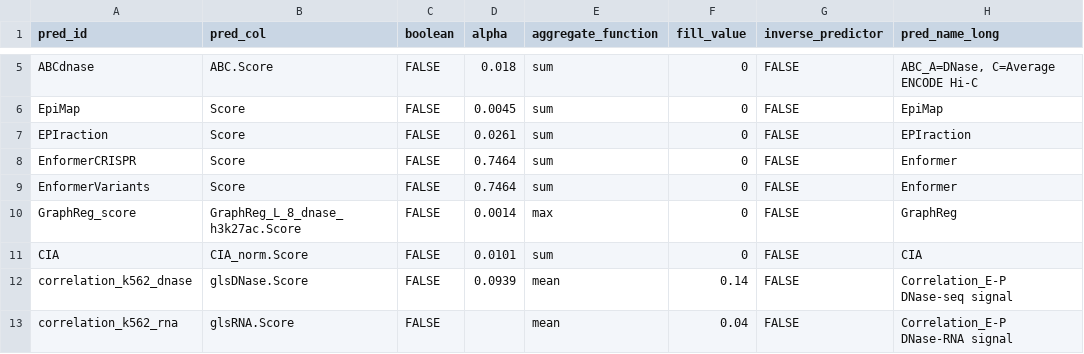
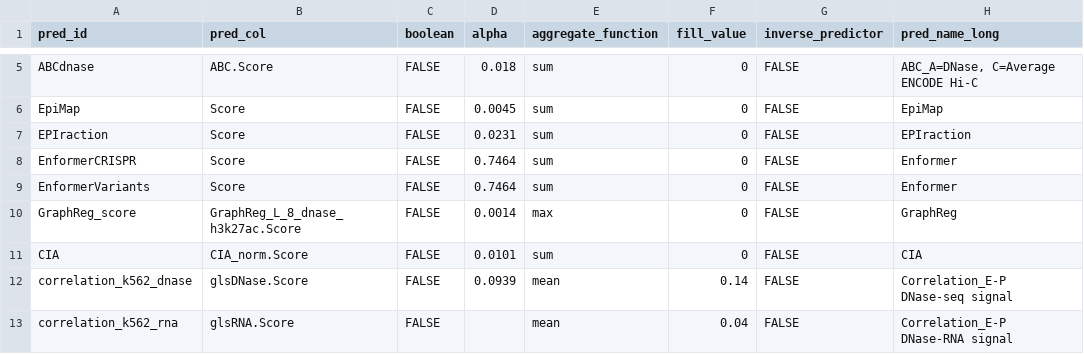
Before and after one commit to EngreitzLab/ENCODE-rE2G-Paper, a TSV file: crispr_analyses/CRISPR_comparison_resources/pred_config_files/main_benchmarking_pred_config.tsv, drawn as a sheet; only a part is shown, gaps mark what is left out; the diff names each change by its address in the sheet, - before the commit and + after, or states it on an @@ line.

Commit message:
Update code to 2nd round of revisions
Update EPIraction prediction version to the 2025 preprint version. Add additional code to reproduce figures. Update verion of 'boot.pval' R package used to compute significance of CRISPR benchmarking comparisons to 0.7.0. Minor code, comment and documentation changes.

```diff
--- a/crispr_analyses/CRISPR_comparison_resources/pred_config_files/main_benchmarking_pred_config.tsv
+++ b/crispr_analyses/CRISPR_comparison_resources/pred_config_files/main_benchmarking_pred_config.tsv
-D7 (alpha): 0.0261
+D7 (alpha): 0.0231
```
Also changed, not shown: 46 other files.
